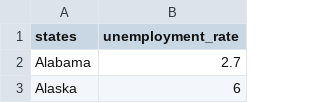
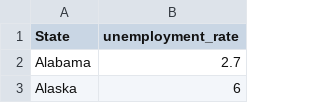
Before and after one commit to akarpie96/CrimeStats, a CSV file: Resources/state_unemployment.csv, drawn as a sheet; only a part is shown.

```diff
--- a/Resources/state_unemployment.csv
+++ b/Resources/state_unemployment.csv
@@ -1,2 +1,2 @@
-states,unemployment_rate
+State,unemployment_rate
 Alabama,2.7
```
Also changed, not shown: 3 other files.
